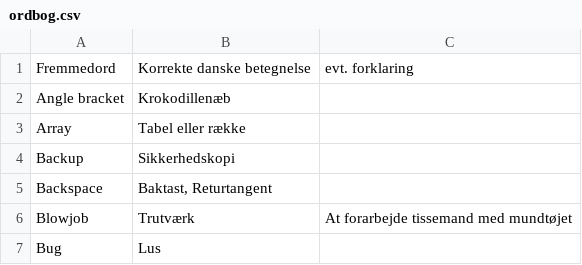
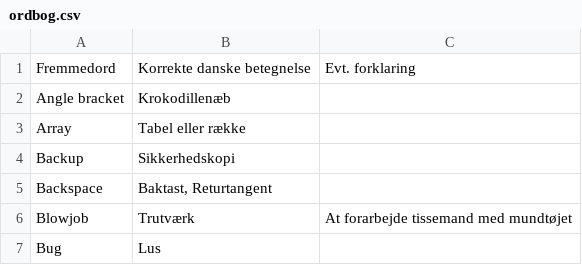
Before and after one commit to athas/ucph.dk, a CSV file: ordbog.csv, drawn as a sheet; only a part is shown.

```diff
--- a/ordbog.csv
+++ b/ordbog.csv
@@ -1,2 +1,2 @@
-Fremmedord, Korrekte danske betegnelse, evt. forklaring
+Fremmedord, Korrekte danske betegnelse, Evt. forklaring
 "Angle bracket", Krokodillenæb,
```
Also changed, not shown: 2 other files.
